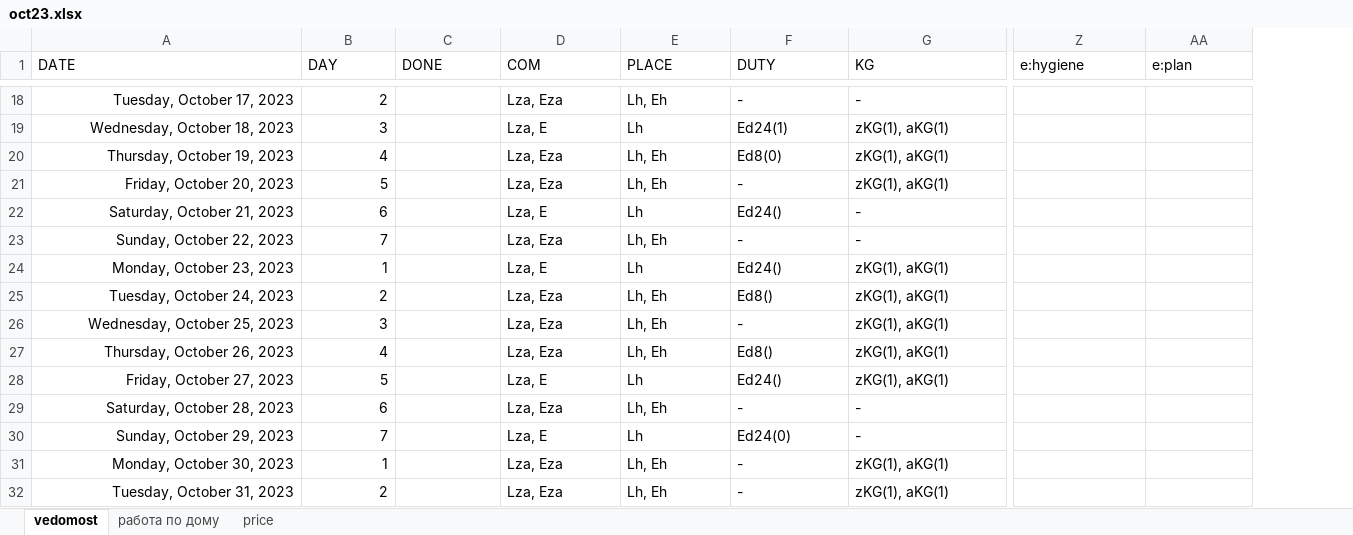
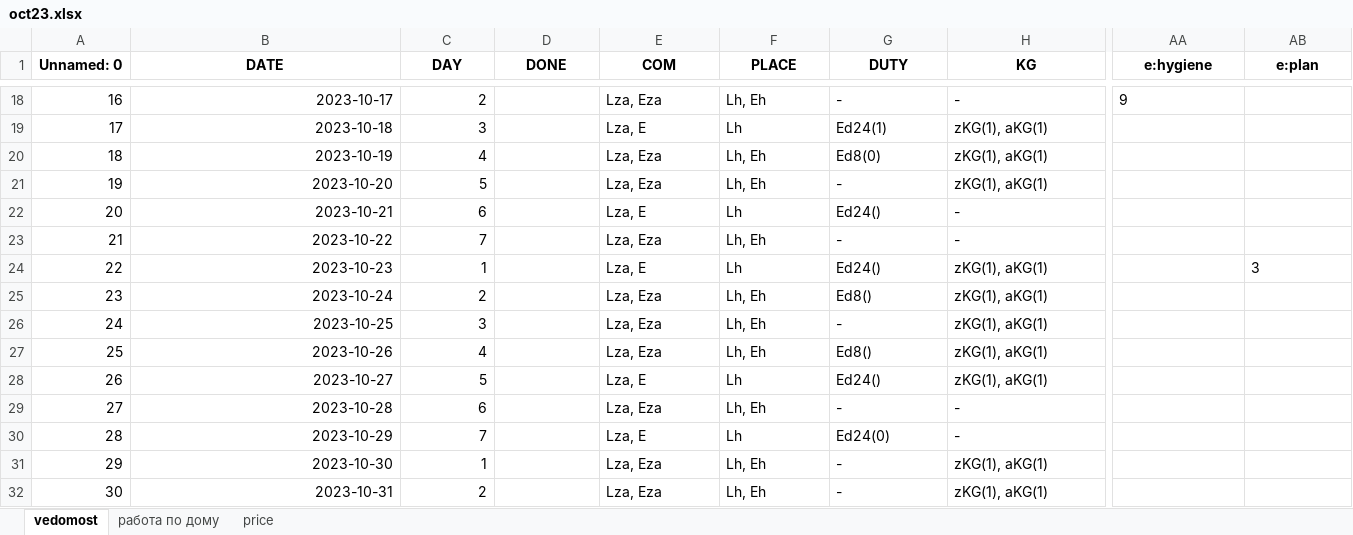
Before and after one commit to EgorVjalkov/study_to_live, an Excel workbook: months/oct23/oct23.xlsx, sheet vedomost, drawn as a sheet; only a part is shown, gaps mark what is left out; values as stored, in another font and other column widths than the file's, no borders; conditional formats not drawn; addresses are those after the commit; the diff covers the shown part only; the diff names each change by its address in the sheet, - before the commit and + after, or states it on an @@ line.

```diff
--- a/months/oct23/oct23.xlsx (sheet vedomost)
+++ b/months/oct23/oct23.xlsx (sheet vedomost)
+column A (Unnamed: 0), rows 18-32: 16 | 17 | 18 | 19 | 20 | 21 | 22 | 23 | 24 | 25 | 26 | 27 | 28 | 29 | 30
@@ B1:AB1 bold: off → on, alignment: left → center @@
-B18 (DATE): Tuesday, October 17, 2023
+B18 (DATE): 2023-10-17
-AA18 (e:hygiene): (empty)
+AA18 (e:hygiene): 9
-B19 (DATE): Wednesday, October 18, 2023
+B19 (DATE): 2023-10-18
-B20 (DATE): Thursday, October 19, 2023
+B20 (DATE): 2023-10-19
-B21 (DATE): Friday, October 20, 2023
+B21 (DATE): 2023-10-20
-B22 (DATE): Saturday, October 21, 2023
+B22 (DATE): 2023-10-21
-B23 (DATE): Sunday, October 22, 2023
+B23 (DATE): 2023-10-22
-B24 (DATE): Monday, October 23, 2023
+B24 (DATE): 2023-10-23
-AB24 (e:plan): (empty)
+AB24 (e:plan): 3
-B25 (DATE): Tuesday, October 24, 2023
+B25 (DATE): 2023-10-24
-B26 (DATE): Wednesday, October 25, 2023
+B26 (DATE): 2023-10-25
-B27 (DATE): Thursday, October 26, 2023
+B27 (DATE): 2023-10-26
-B28 (DATE): Friday, October 27, 2023
+B28 (DATE): 2023-10-27
-B29 (DATE): Saturday, October 28, 2023
+B29 (DATE): 2023-10-28
-B30 (DATE): Sunday, October 29, 2023
+B30 (DATE): 2023-10-29
-B31 (DATE): Monday, October 30, 2023
+B31 (DATE): 2023-10-30
-B32 (DATE): Tuesday, October 31, 2023
+B32 (DATE): 2023-10-31
```
Also changed, not shown: 60 edited cells and cell formats elsewhere in this sheet, sheet работа по дому, sheet price, formulas that keep their value, 6 other files.
